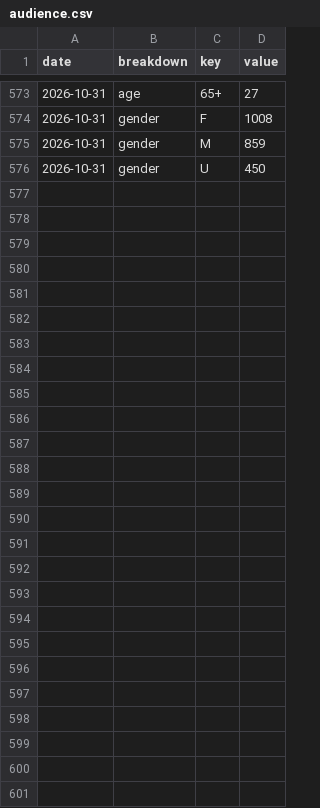
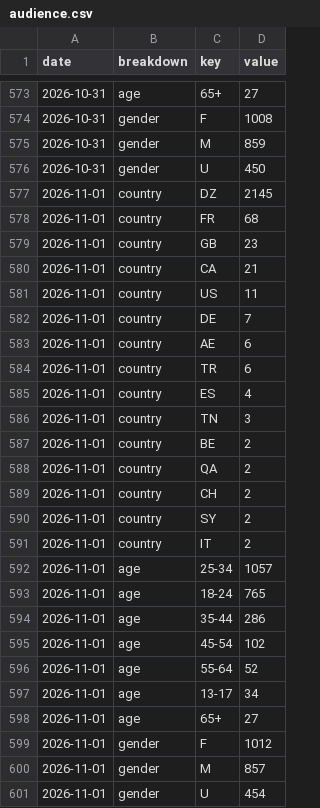
Before and after one commit to LokmaneDaoudi/ig-analytics, a CSV file: data/audience.csv, drawn as a sheet; only a part is shown, gaps mark what is left out; the diff names each change by its address in the sheet, - before the commit and + after, or states it on an @@ line.

```diff
--- a/data/audience.csv
+++ b/data/audience.csv
+row 577: 2026-11-01 | country | DZ | 2145
+row 578: 2026-11-01 | country | FR | 68
+row 579: 2026-11-01 | country | GB | 23
+row 580: 2026-11-01 | country | CA | 21
+row 581: 2026-11-01 | country | US | 11
+row 582: 2026-11-01 | country | DE | 7
+row 583: 2026-11-01 | country | AE | 6
+row 584: 2026-11-01 | country | TR | 6
+row 585: 2026-11-01 | country | ES | 4
+row 586: 2026-11-01 | country | TN | 3
+row 587: 2026-11-01 | country | BE | 2
+row 588: 2026-11-01 | country | QA | 2
+row 589: 2026-11-01 | country | CH | 2
+row 590: 2026-11-01 | country | SY | 2
+row 591: 2026-11-01 | country | IT | 2
+row 592: 2026-11-01 | age | 25-34 | 1057
+row 593: 2026-11-01 | age | 18-24 | 765
+row 594: 2026-11-01 | age | 35-44 | 286
+row 595: 2026-11-01 | age | 45-54 | 102
+row 596: 2026-11-01 | age | 55-64 | 52
+row 597: 2026-11-01 | age | 13-17 | 34
+row 598: 2026-11-01 | age | 65+ | 27
+row 599: 2026-11-01 | gender | F | 1012
+row 600: 2026-11-01 | gender | M | 857
+row 601: 2026-11-01 | gender | U | 454
```
Also changed, not shown: data/account_daily.csv, data/media_metrics.csv.
